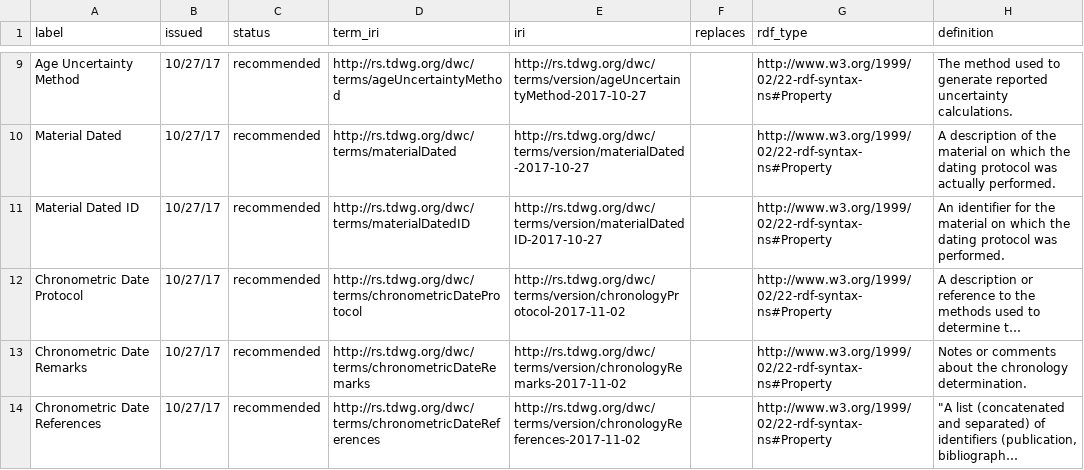
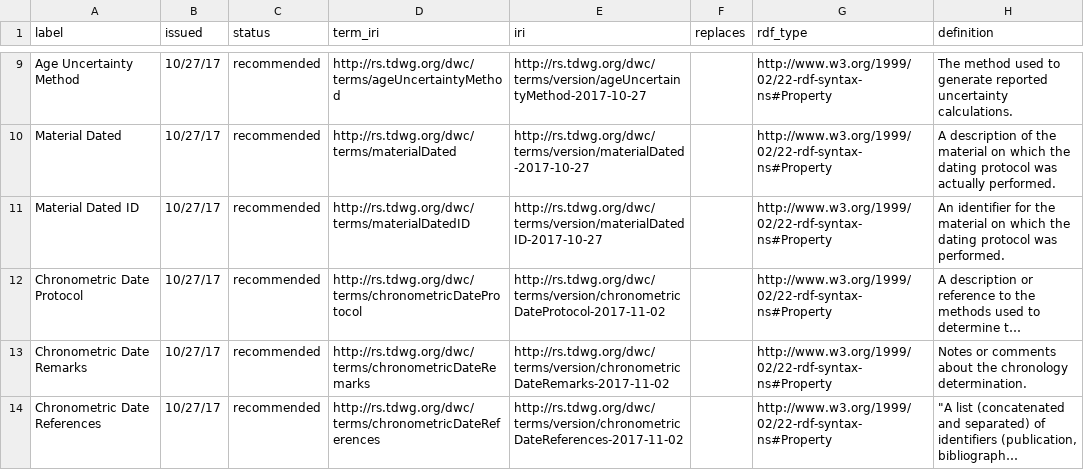
Before and after one commit to tdwg/chrono, a CSV file: standard/vocabularies/term_versions.csv, drawn as a sheet; only a part is shown, gaps mark what is left out; long unchanged cells end in …; the diff names each change by its address in the sheet, - before the commit and + after, or states it on an @@ line.

Commit message:
Changed 'chronology' to 'chronometric date' on appropriate terms - made sure all were included this time.

```diff
--- a/standard/vocabularies/term_versions.csv
+++ b/standard/vocabularies/term_versions.csv
-E12 (iri): http://rs.tdwg.org/dwc/terms/version/chronologyProtocol-2017-11-02
+E12 (iri): http://rs.tdwg.org/dwc/terms/version/chronometricDateProtocol-2017-11-02
-E13 (iri): http://rs.tdwg.org/dwc/terms/version/chronologyRemarks-2017-11-02
+E13 (iri): http://rs.tdwg.org/dwc/terms/version/chronometricDateRemarks-2017-11-02
-E14 (iri): http://rs.tdwg.org/dwc/terms/version/chronologyReferences-2017-11-02
+E14 (iri): http://rs.tdwg.org/dwc/terms/version/chronometricDateReferences-2017-11-02
```
